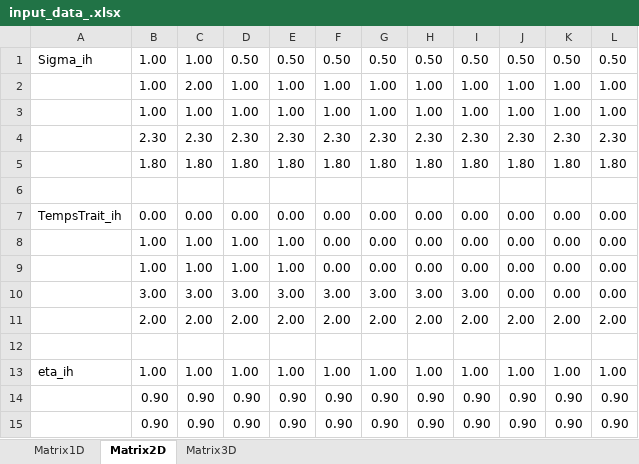
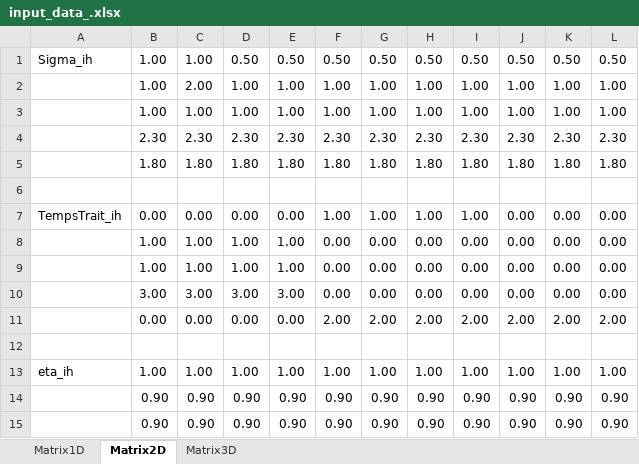
Before and after one commit to abdeljalilf/planning_model, an Excel workbook: data/input_data_.xlsx, sheet Matrix2D, drawn as a sheet; only a part is shown; values as stored, in another font and other column widths than the file's, no borders; the diff names each change by its address in the sheet, - before the commit and + after, or states it on an @@ line.

```diff
--- a/data/input_data_.xlsx (sheet Matrix2D)
+++ b/data/input_data_.xlsx (sheet Matrix2D)
-F7: 0.00
+F7: 1.00
-G7: 0.00
+G7: 1.00
-H7: 0.00
+H7: 1.00
-I7: 0.00
+I7: 1.00
-F10: 3.00
+F10: 0.00
-G10: 3.00
+G10: 0.00
-H10: 3.00
+H10: 0.00
-I10: 3.00
+I10: 0.00
-B11: 2.00
+B11: 0.00
-C11: 2.00
+C11: 0.00
-D11: 2.00
+D11: 0.00
-E11: 2.00
+E11: 0.00
```
Also changed, not shown: sheet Matrix1D, 16 other files.
